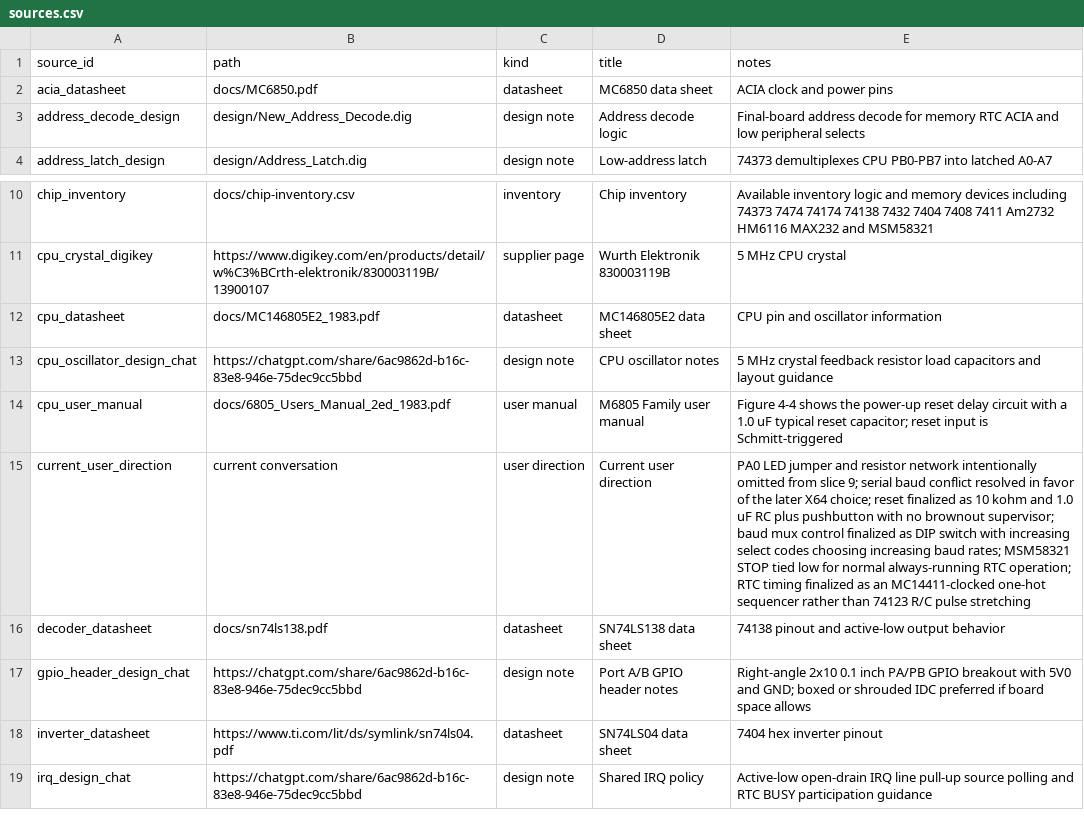
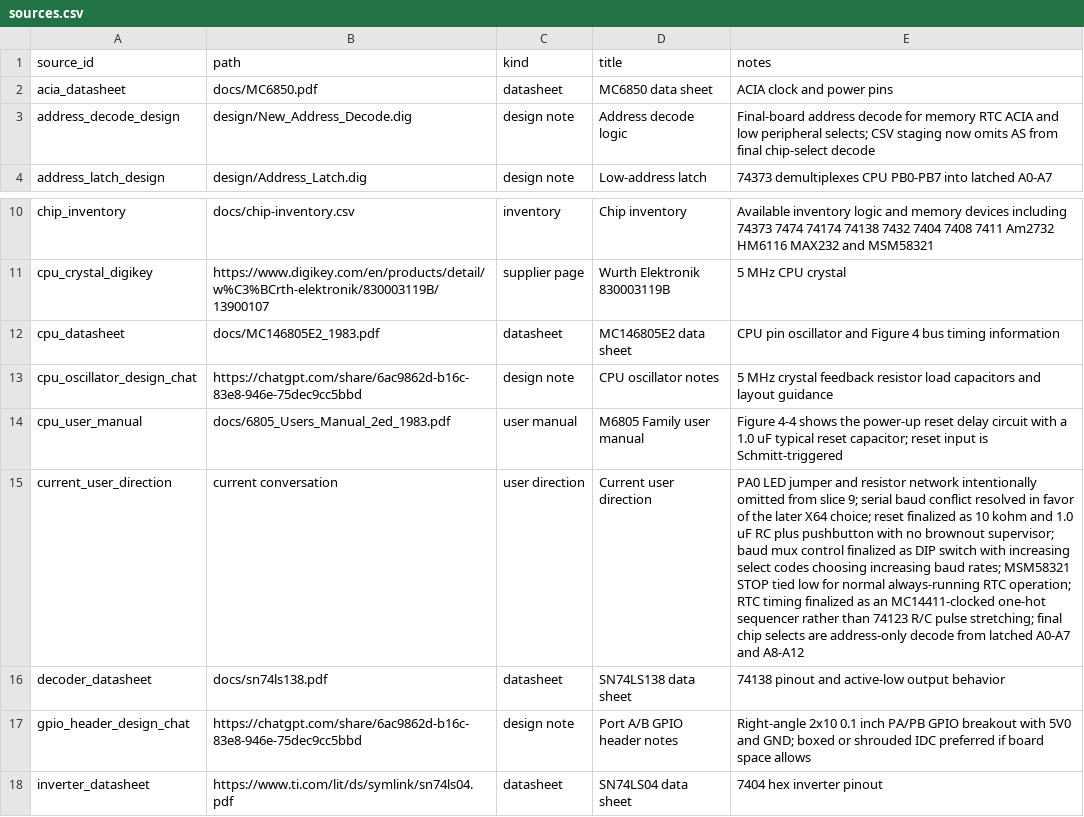
Before and after one commit to LegalizeAdulthood/6805_SBC, a CSV file: design/netlist/sources.csv, drawn as a sheet; only a part is shown, gaps mark what is left out; the shorter side is filled out with more unchanged rows; the diff names each change by its address in the sheet, - before the commit and + after, or states it on an @@ line.

Commit message:
Make address decode chip selects AS-independent
Update the staged netlist so final chip selects are combinational
decode from latched A0-A7 and A8-A12, with AS used only for address
latching. Enable the high address decoder continuously and revise the
decision, source, alias, and net notes to record that DS qualifies data
transfer enables rather than chip-select decode.

```diff
--- a/design/netlist/sources.csv
+++ b/design/netlist/sources.csv
-E3 (notes): …low peripheral selects
+E3 (notes): …low peripheral selects; CSV staging now omits AS from final chip-select decode
-E12 (notes): CPU pin and oscillator information
+E12 (notes): CPU pin oscillator and Figure 4 bus timing information
-E15 (notes): …R/C pulse stretching
+E15 (notes): …R/C pulse stretching; final chip selects are address-only decode from latched A0-A7 and A8-A12
```
Also changed, not shown: design/netlist/aliases.csv, design/netlist/connections.csv, 2 other files.
